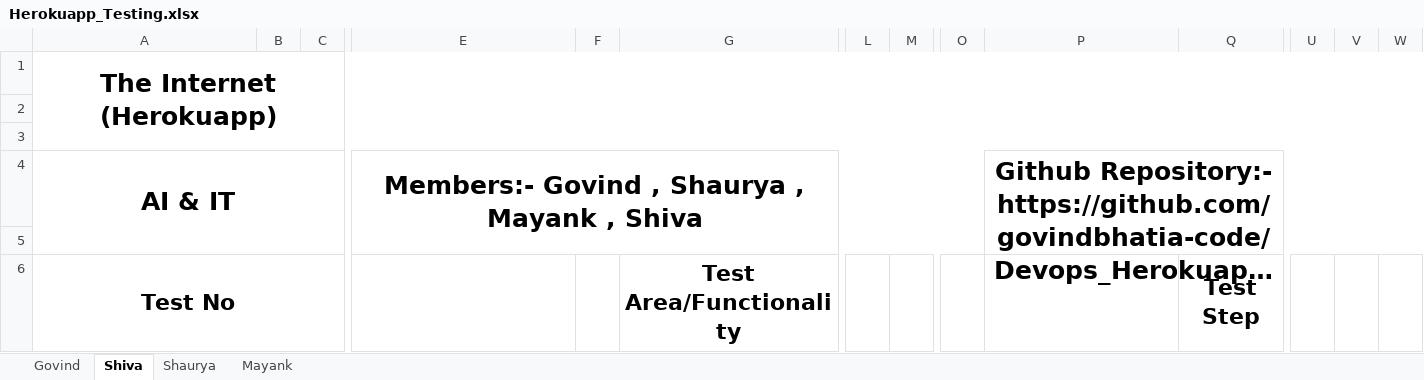
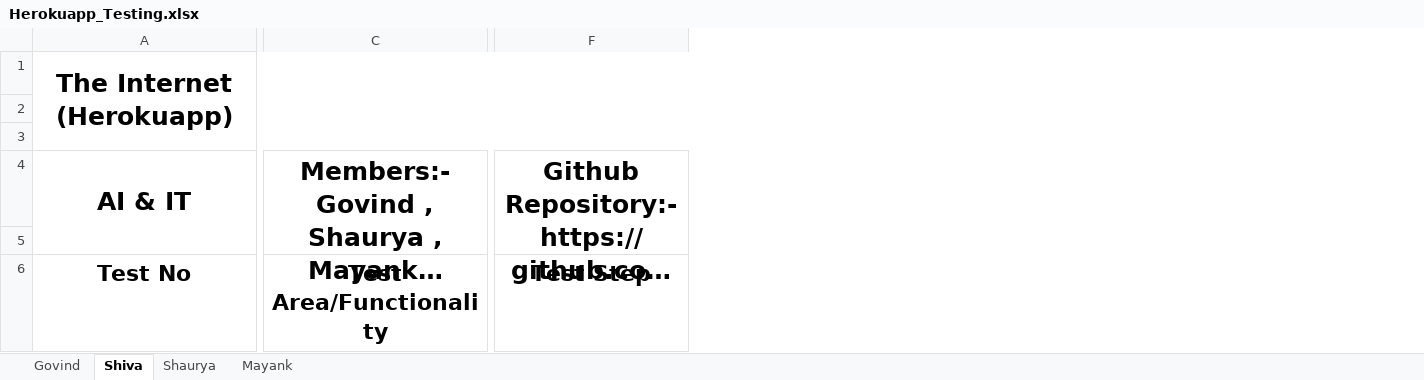
Before and after one commit to govindbhatia-code/Devops_Herokuapp_Testing, an Excel workbook: Herokuapp_Testing.xlsx, sheet Shiva, drawn as a sheet; only a part is shown, gaps mark what is left out; long unchanged cells end in …; values as stored, in another font and other column widths than the file's, no borders; removed rows and columns are numbered as before the commit, all else as after; the diff covers the shown part only; the diff names each change by its address in the sheet, - before the commit and + after, or states it on an @@ line.

Commit message:
Open Heroku website test done

```diff
--- a/Herokuapp_Testing.xlsx (sheet Shiva)
+++ b/Herokuapp_Testing.xlsx (sheet Shiva)
-column B, empty
-column C, empty
-column F, empty
-column G, row 6: Test Area/Functionality
-column L, empty
-column M, empty
-column O, empty
-column Q, row 6: Test Step
-column U, empty
-column V, empty
-column W, empty
-A6:C6 merged
-C6: (empty)
+C6: Test Area/Functionality
-F6: (empty)
+F6: Test Step
```
Also changed, not shown: 5 removed columns and merged cells elsewhere in this sheet, sheet Govind, sheet Shaurya, sheet Mayank.
